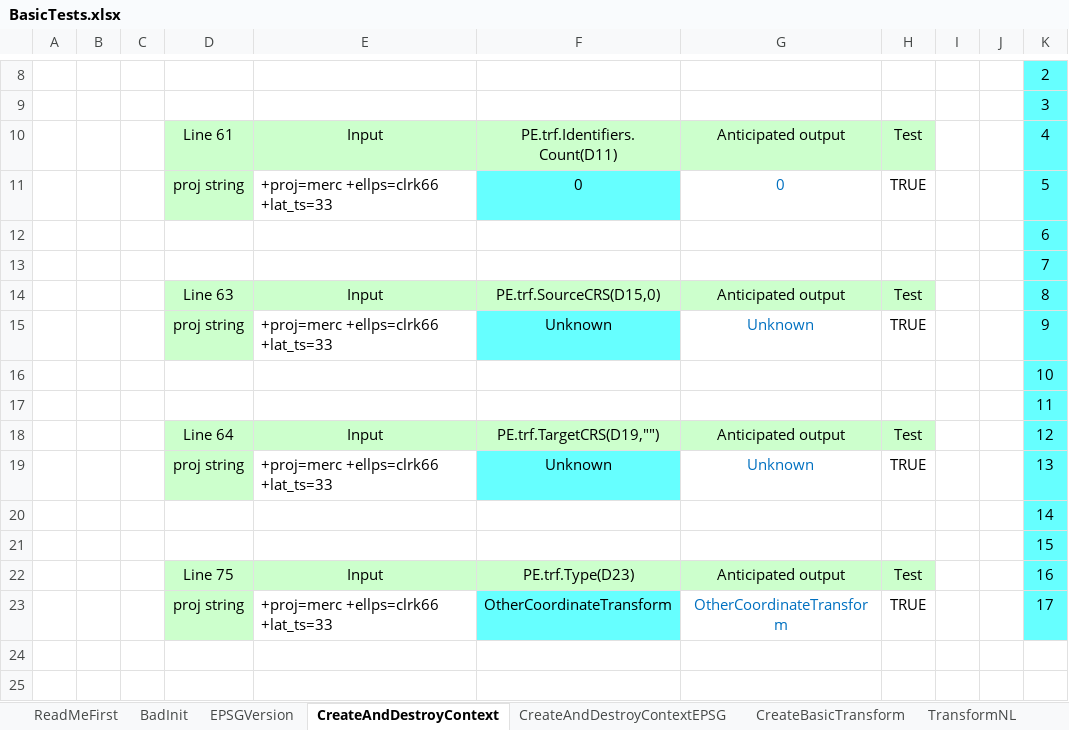
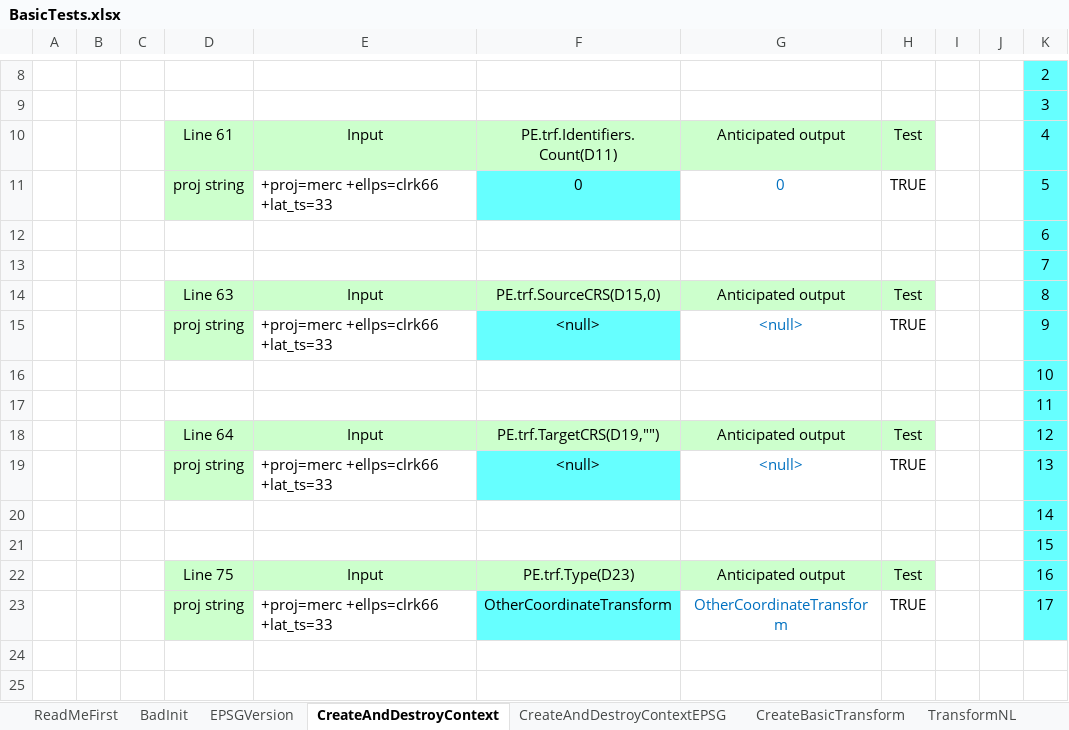
Before and after one commit to MrBeee/ProjExcel, an Excel workbook: ProjExcel/BasicTests.xlsx, sheet CreateAndDestroyContext, drawn as a sheet; only a part is shown, gaps mark what is left out; values as stored, in another font and other column widths than the file's, no borders; charts and pictures and conditional formats not drawn; the diff names each change by its address in the sheet, - before the commit and + after, or states it on an @@ line.

```diff
--- a/ProjExcel/BasicTests.xlsx (sheet CreateAndDestroyContext)
+++ b/ProjExcel/BasicTests.xlsx (sheet CreateAndDestroyContext)
-F15: Unknown
+F15: <null>
-G15: Unknown
+G15: <null>
-F19: Unknown
+F19: <null>
-G19: Unknown
+G19: <null>
```
Also changed, not shown: sheet WithGrid, sheet TestNLTransform, sheet EPSGVersion, other sheet tabs, formulas that keep their value, charts or pictures, DegreeTests.xlsx, 6 other files.
